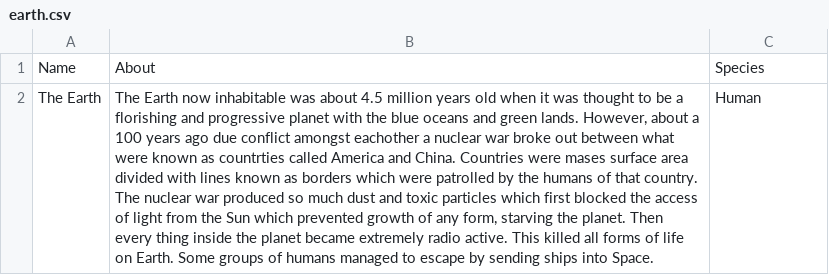
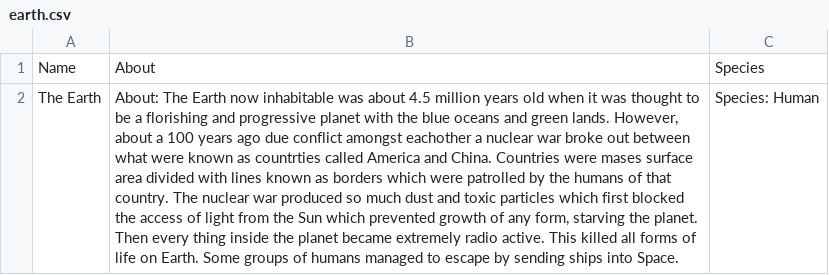
Before and after one commit to mmujahed96/SciFiUI, a CSV file: java/data/earth.csv, drawn as a sheet; the diff names each change by its address in the sheet, - before the commit and + after, or states it on an @@ line.

Commit message:
all data inputted

```diff
--- a/java/data/earth.csv
+++ b/java/data/earth.csv
-B2: The Earth…
+B2: About: The Earth…
-C2: Human
+C2: Species: Human
```
Also changed, not shown: 4 other files.
